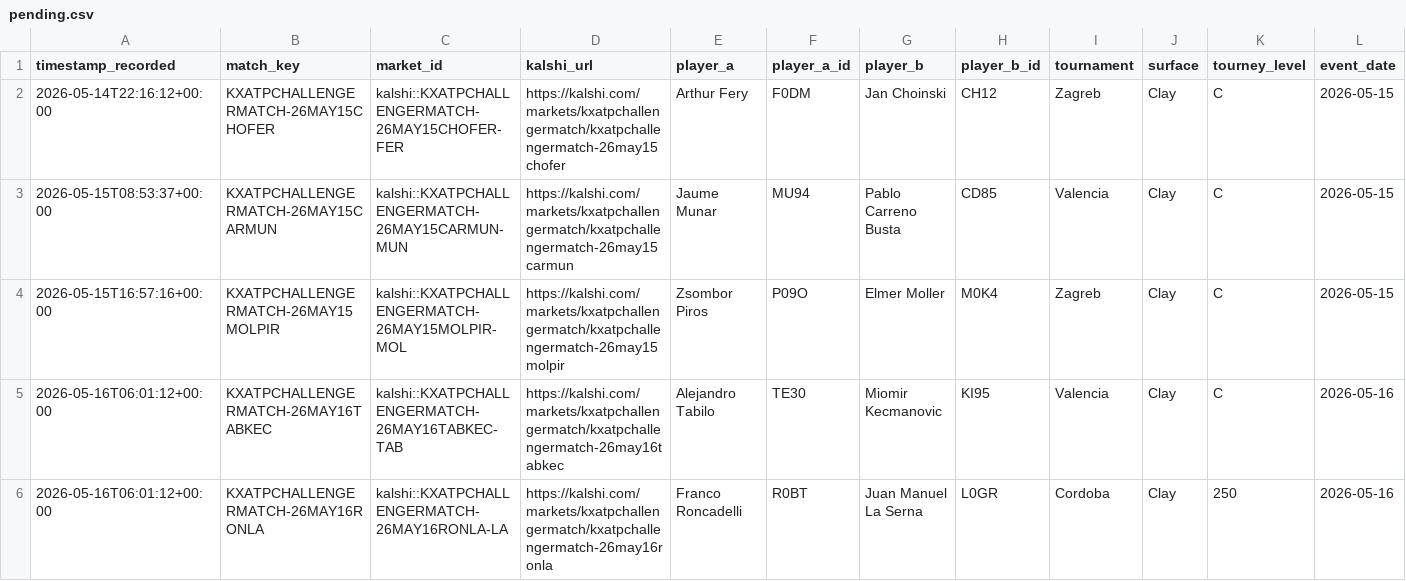
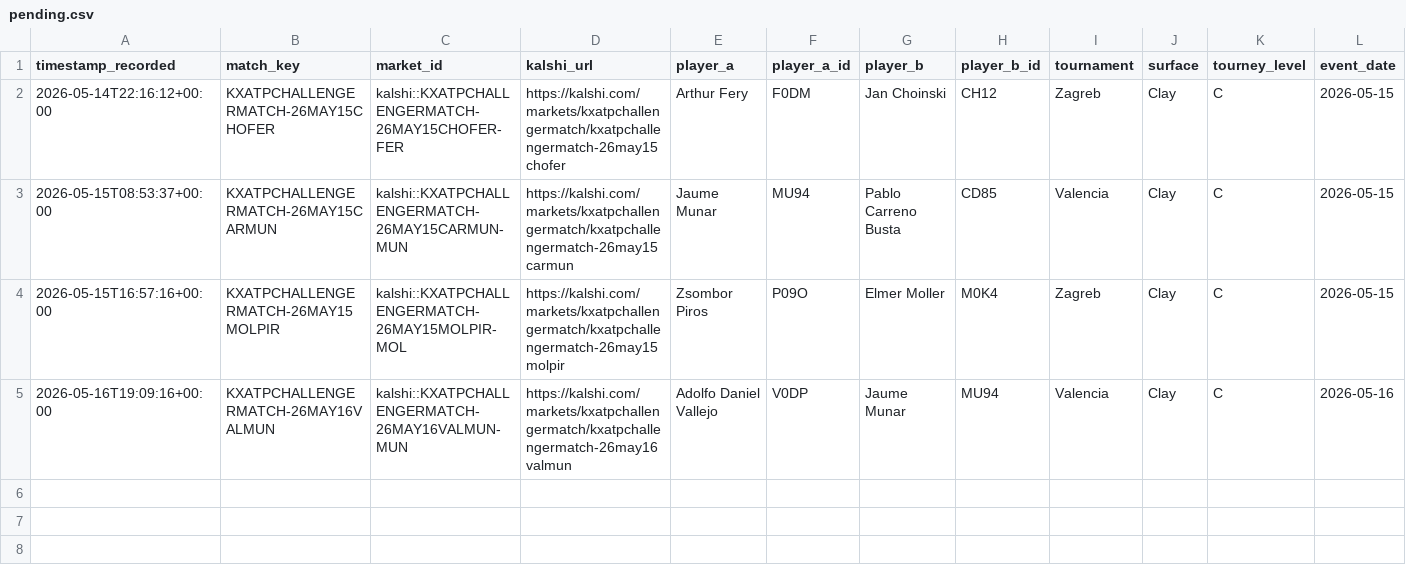
Before and after one commit to TKM6403/tennis-prediction-market, a CSV file: data/paper_trades/pending.csv, drawn as a sheet; only a part is shown; removed rows and columns are numbered as before the commit, all else as after; rows hold the shown columns only; the diff names each change by its address in the sheet, - before the commit and + after, or states it on an @@ line.

```diff
--- a/data/paper_trades/pending.csv
+++ b/data/paper_trades/pending.csv
-row 5: 2026-05-16T06:01:12+00:00 | KXATPCHALLENGERMATCH-26MAY16TABKEC | kalshi::KXATPCHALLENGERMATCH-26MAY16TABKEC-TAB | https://kalshi.com/markets/kxatpchallengermatch/kxatpchallengermatch-26may16tabkec | Alejandro Tabilo | TE30 | Miomir Kecmanovic | KI95 | Valencia | Clay | C | 2026-05-16
-row 6: 2026-05-16T06:01:12+00:00 | KXATPCHALLENGERMATCH-26MAY16RONLA | kalshi::KXATPCHALLENGERMATCH-26MAY16RONLA-LA | https://kalshi.com/markets/kxatpchallengermatch/kxatpchallengermatch-26may16ronla | Franco Roncadelli | R0BT | Juan Manuel La Serna | L0GR | Cordoba | Clay | 250 | 2026-05-16
+row 5: 2026-05-16T19:09:16+00:00 | KXATPCHALLENGERMATCH-26MAY16VALMUN | kalshi::KXATPCHALLENGERMATCH-26MAY16VALMUN-MUN | https://kalshi.com/markets/kxatpchallengermatch/kxatpchallengermatch-26may16valmun | Adolfo Daniel Vallejo | V0DP | Jaume Munar | MU94 | Valencia | Clay | C | 2026-05-16
```
Also changed, not shown: data/paper_trades/dropped.csv, data/paper_trades/settled.csv, 3 other files.
